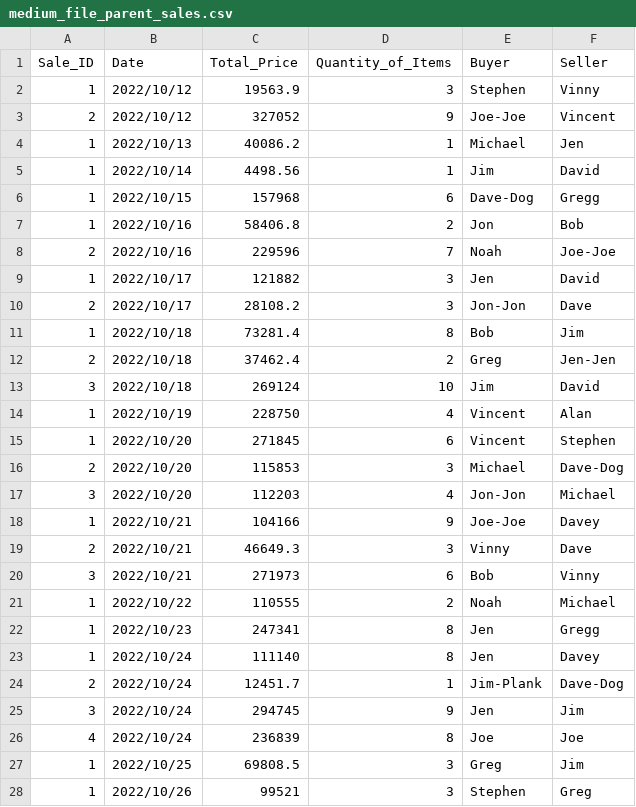
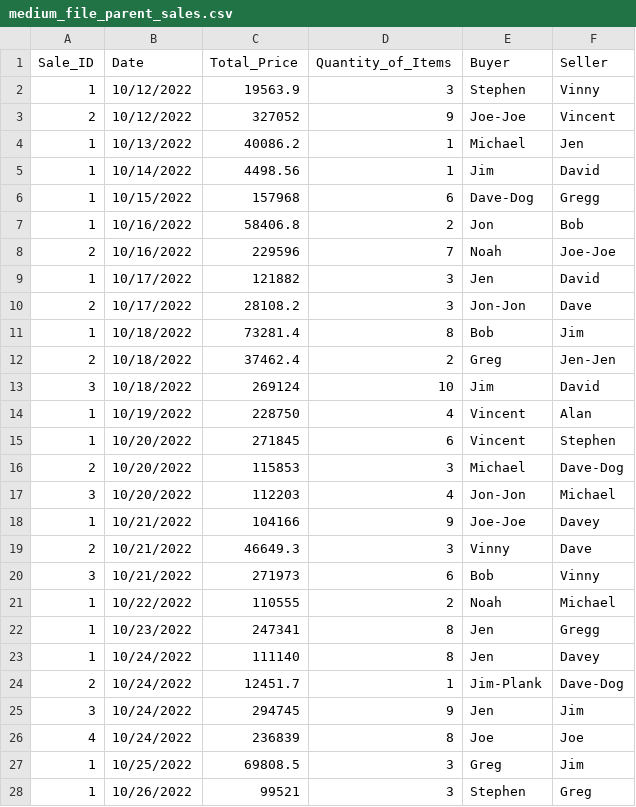
Before and after one commit to QT-Pies/inventory-project, a CSV file: CSVInput/medium_file_parent_sales.csv, drawn as a sheet; only a part is shown; the diff covers the shown part only.

```diff
--- a/CSVInput/medium_file_parent_sales.csv
+++ b/CSVInput/medium_file_parent_sales.csv
@@ -1,28 +1,28 @@
 Sale_ID, Date, Total_Price, Quantity_of_Items, Buyer, Seller
-1,2022/10/12,19563.9,3,Stephen,Vinny
-2,2022/10/12,327052,9,Joe-Joe,Vincent
-1,2022/10/13,40086.2,1,Michael,Jen
-1,2022/10/14,4498.56,1,Jim,David
-1,2022/10/15,157968,6,Dave-Dog,Gregg
-1,2022/10/16,58406.8,2,Jon,Bob
-2,2022/10/16,229596,7,Noah,Joe-Joe
-1,2022/10/17,121882,3,Jen,David
-2,2022/10/17,28108.2,3,Jon-Jon,Dave
-1,2022/10/18,73281.4,8,Bob,Jim
-2,2022/10/18,37462.4,2,Greg,Jen-Jen
-3,2022/10/18,269124,10,Jim,David
-1,2022/10/19,228750,4,Vincent,Alan
-1,2022/10/20,271845,6,Vincent,Stephen
-2,2022/10/20,115853,3,Michael,Dave-Dog
-3,2022/10/20,112203,4,Jon-Jon,Michael
-1,2022/10/21,104166,9,Joe-Joe,Davey
-2,2022/10/21,46649.3,3,Vinny,Dave
-3,2022/10/21,271973,6,Bob,Vinny
-1,2022/10/22,110555,2,Noah,Michael
-1,2022/10/23,247341,8,Jen,Gregg
-1,2022/10/24,111140,8,Jen,Davey
-2,2022/10/24,12451.7,1,Jim-Plank,Dave-Dog
-3,2022/10/24,294745,9,Jen,Jim
-4,2022/10/24,236839,8,Joe,Joe
-1,2022/10/25,69808.5,3,Greg,Jim
-1,2022/10/26,99521,3,Stephen,Greg
+1,10/12/2022,19563.9,3,Stephen,Vinny
+2,10/12/2022,327052,9,Joe-Joe,Vincent
+1,10/13/2022,40086.2,1,Michael,Jen
+1,10/14/2022,4498.56,1,Jim,David
+1,10/15/2022,157968,6,Dave-Dog,Gregg
+1,10/16/2022,58406.8,2,Jon,Bob
+2,10/16/2022,229596,7,Noah,Joe-Joe
+1,10/17/2022,121882,3,Jen,David
+2,10/17/2022,28108.2,3,Jon-Jon,Dave
+1,10/18/2022,73281.4,8,Bob,Jim
+2,10/18/2022,37462.4,2,Greg,Jen-Jen
+3,10/18/2022,269124,10,Jim,David
+1,10/19/2022,228750,4,Vincent,Alan
+1,10/20/2022,271845,6,Vincent,Stephen
+2,10/20/2022,115853,3,Michael,Dave-Dog
+3,10/20/2022,112203,4,Jon-Jon,Michael
+1,10/21/2022,104166,9,Joe-Joe,Davey
+2,10/21/2022,46649.3,3,Vinny,Dave
+3,10/21/2022,271973,6,Bob,Vinny
+1,10/22/2022,110555,2,Noah,Michael
+1,10/23/2022,247341,8,Jen,Gregg
+1,10/24/2022,111140,8,Jen,Davey
+2,10/24/2022,12451.7,1,Jim-Plank,Dave-Dog
+3,10/24/2022,294745,9,Jen,Jim
+4,10/24/2022,236839,8,Joe,Joe
+1,10/25/2022,69808.5,3,Greg,Jim
+1,10/26/2022,99521,3,Stephen,Greg
```
Also changed, not shown: 1 added row and 4 edited cells elsewhere in this file, CSVInput/Jon_Test.csv, CSVInput/Jon_Test_child_sales.csv, 7 other files.
